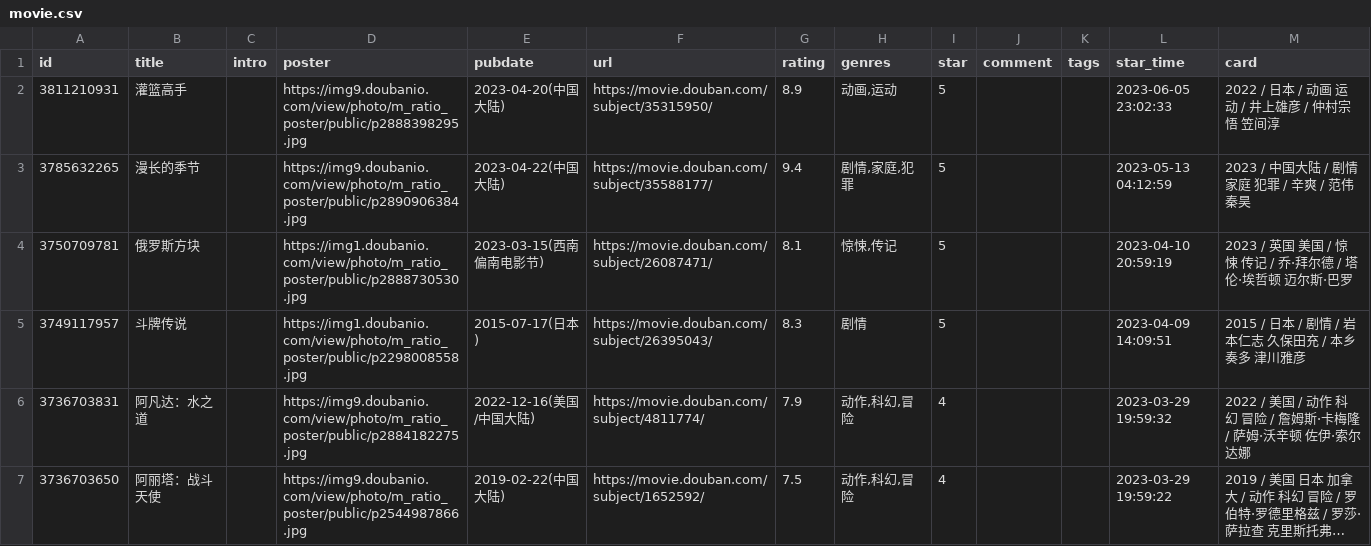
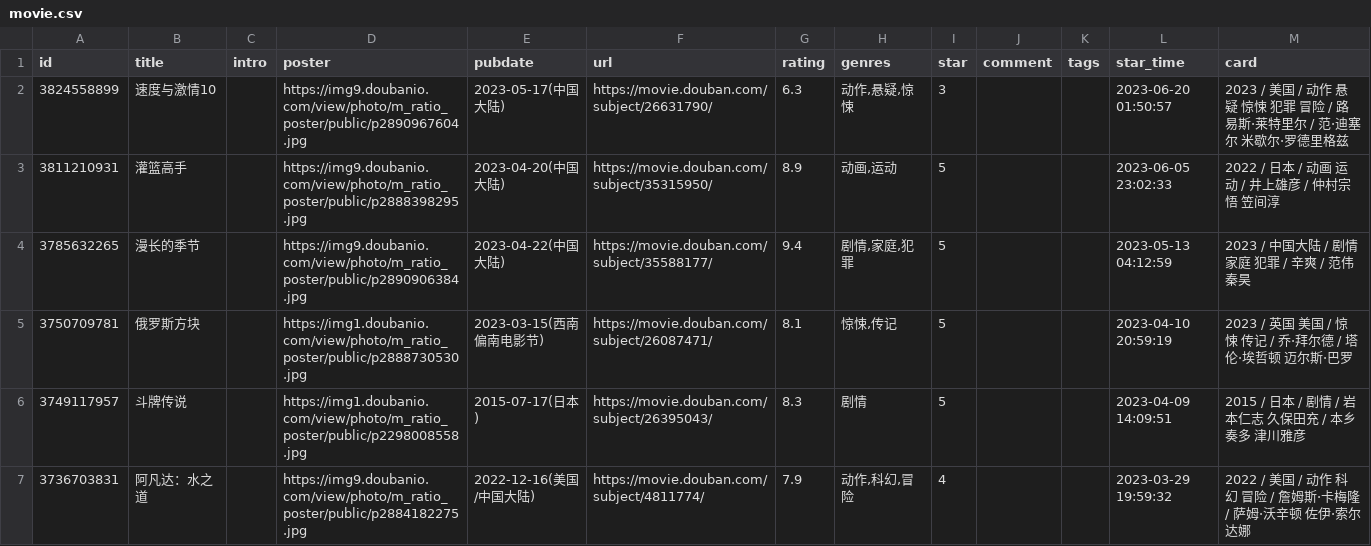
Before and after one commit to eallion/eallion.com, a CSV file: data/douban/movie.csv, drawn as a sheet; only a part is shown; the shorter side is filled out with more unchanged rows; long unchanged cells end in ….

Commit message:
chore(data): update douban data

```diff
--- a/data/douban/movie.csv
+++ b/data/douban/movie.csv
@@ -1,2 +1,3 @@
 id,title,intro,poster,pubdate,url,rating,genres,star,comment,tags,star_time,card
+3824558899,速度与激情10,,https://img9.doubanio.com/view/photo/m_ratio_poster/public/p2890967604.jpg,2023-05-17(中国大陆),https://movie.douban.com/subject/26631790/,6.3,"动作,悬疑,惊悚",3,,,2023-06-20 01:50:57,2023 / 美国 / 动作 悬疑 惊悚 犯罪 冒险 / 路易斯·莱特里尔 / 范·迪塞尔 米歇尔·罗德里格兹
 3811210931,灌篮高手,,https://img9.doubanio.com/view/photo/m_ratio_poster/public/p2888398295.jpg,2023-04-20(中国大陆),https://movie.douban.com/subject/35315950/,8.9,"动画,运动",5,,,2023-06-05 23:02:33,2022 / 日本 / 动画 运动 / 井上雄彦 / 仲村宗悟 笠间淳
```
